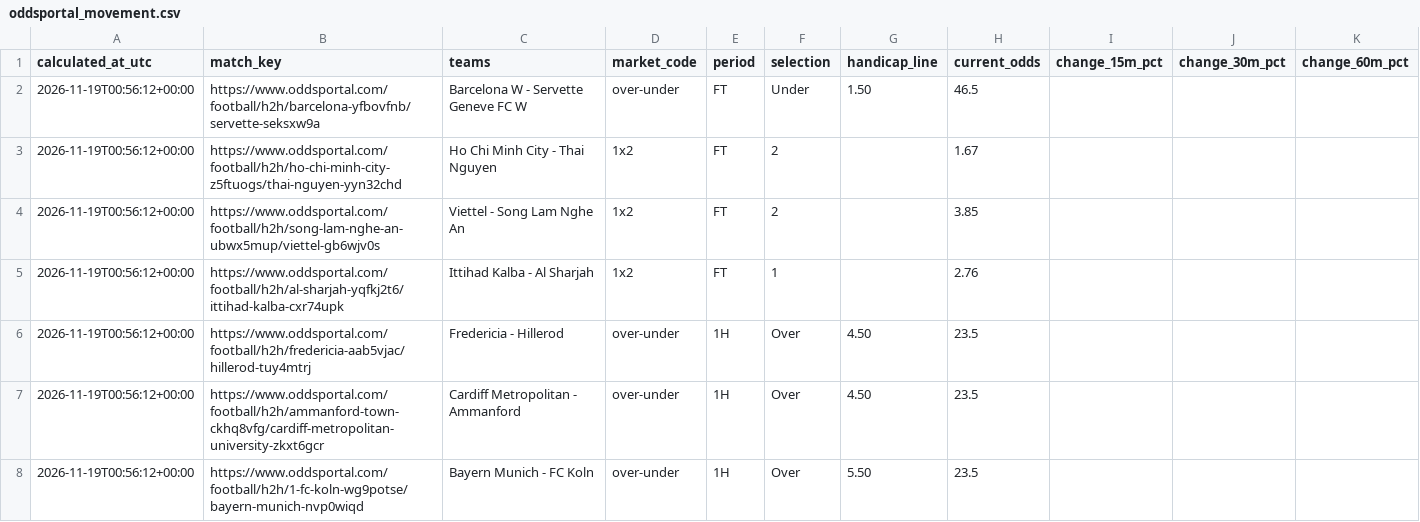
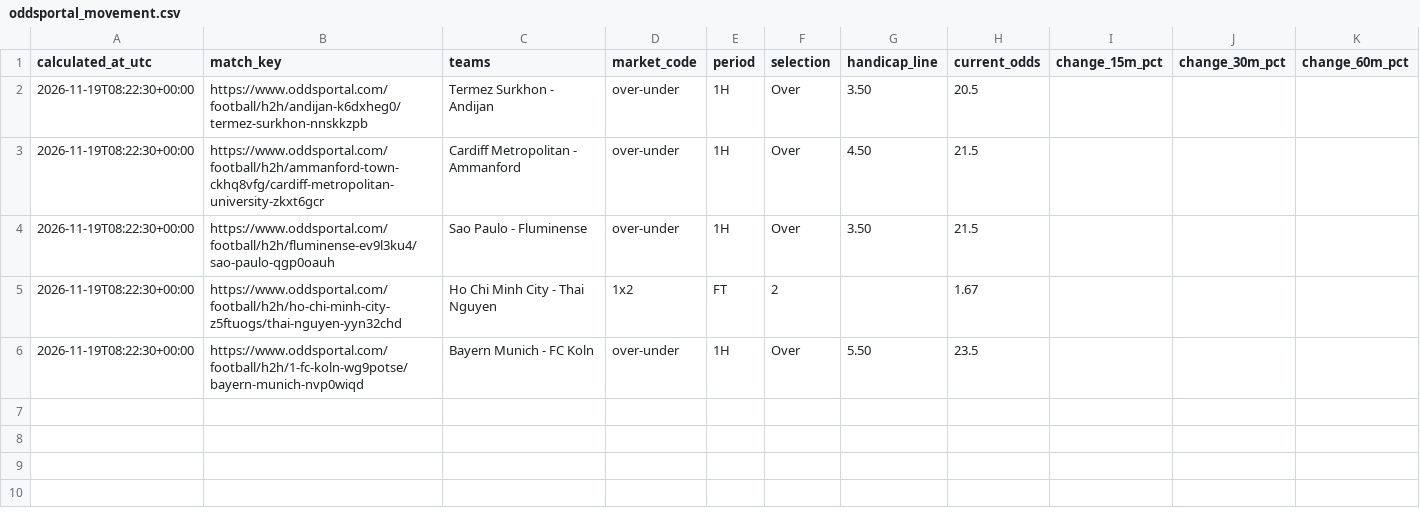
Before and after one commit to Yaretti/oddsportal-parser, a CSV file: data/oddsportal_movement.csv, drawn as a sheet.

```diff
--- a/data/oddsportal_movement.csv
+++ b/data/oddsportal_movement.csv
@@ -1,8 +1,6 @@
 calculated_at_utc,match_key,teams,market_code,period,selection,handicap_line,current_odds,change_15m_pct,change_30m_pct,change_60m_pct
-2026-11-19T00:56:12+00:00,https://www.oddsportal.com/football/h2h/barcelona-yfbovfnb/servette-seksxw9a,Barcelona W - Servette Geneve FC W,over-under,FT,Under,1.50,46.5,,,
-2026-11-19T00:56:12+00:00,https://www.oddsportal.com/football/h2h/ho-chi-minh-city-z5ftuogs/thai-nguyen-yyn32chd,Ho Chi Minh City - Thai Nguyen,1x2,FT,2,,1.67,,,
-2026-11-19T00:56:12+00:00,https://www.oddsportal.com/football/h2h/song-lam-nghe-an-ubwx5mup/viettel-gb6wjv0s,Viettel - Song Lam Nghe An,1x2,FT,2,,3.85,,,
-2026-11-19T00:56:12+00:00,https://www.oddsportal.com/football/h2h/al-sharjah-yqfkj2t6/ittihad-kalba-cxr74upk,Ittihad Kalba - Al Sharjah,1x2,FT,1,,2.76,,,
-2026-11-19T00:56:12+00:00,https://www.oddsportal.com/football/h2h/fredericia-aab5vjac/hillerod-tuy4mtrj,Fredericia - Hillerod,over-under,1H,Over,4.50,23.5,,,
-2026-11-19T00:56:12+00:00,https://www.oddsportal.com/football/h2h/ammanford-town-ckhq8vfg/cardiff-metropolitan-university-zkxt6gcr,Cardiff Metropolitan - Ammanford,over-under,1H,Over,4.50,23.5,,,
-2026-11-19T00:56:12+00:00,https://www.oddsportal.com/football/h2h/1-fc-koln-wg9potse/bayern-munich-nvp0wiqd,Bayern Munich - FC Koln,over-under,1H,Over,5.50,23.5,,,
+2026-11-19T08:22:30+00:00,https://www.oddsportal.com/football/h2h/andijan-k6dxheg0/termez-surkhon-nnskkzpb,Termez Surkhon - Andijan,over-under,1H,Over,3.50,20.5,,,
+2026-11-19T08:22:30+00:00,https://www.oddsportal.com/football/h2h/ammanford-town-ckhq8vfg/cardiff-metropolitan-university-zkxt6gcr,Cardiff Metropolitan - Ammanford,over-under,1H,Over,4.50,21.5,,,
+2026-11-19T08:22:30+00:00,https://www.oddsportal.com/football/h2h/fluminense-ev9l3ku4/sao-paulo-qgp0oauh,Sao Paulo - Fluminense,over-under,1H,Over,3.50,21.5,,,
+2026-11-19T08:22:30+00:00,https://www.oddsportal.com/football/h2h/ho-chi-minh-city-z5ftuogs/thai-nguyen-yyn32chd,Ho Chi Minh City - Thai Nguyen,1x2,FT,2,,1.67,,,
+2026-11-19T08:22:30+00:00,https://www.oddsportal.com/football/h2h/1-fc-koln-wg9potse/bayern-munich-nvp0wiqd,Bayern Munich - FC Koln,over-under,1H,Over,5.50,23.5,,,
```
Also changed, not shown: data/oddsportal_history.csv, data/oddsportal_latest.csv, 3 other files.
